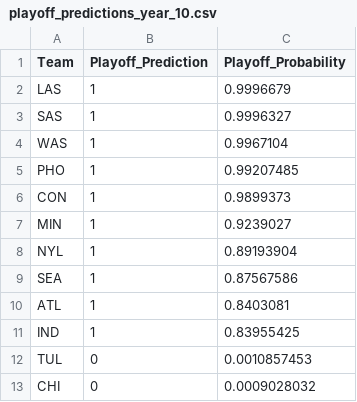
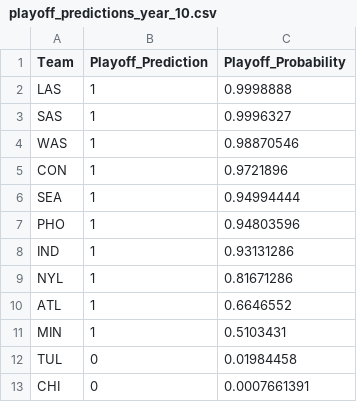
Before and after one commit to gcsam11/MLProject, a CSV file: notebooks/playoff_predictions_year_10.csv, drawn as a sheet.

```diff
--- a/notebooks/playoff_predictions_year_10.csv
+++ b/notebooks/playoff_predictions_year_10.csv
@@ -1,13 +1,13 @@
 Team,Playoff_Prediction,Playoff_Probability
-LAS,1,0.9996679
+LAS,1,0.9998888
 SAS,1,0.9996327
-WAS,1,0.9967104
-PHO,1,0.99207485
-CON,1,0.9899373
-MIN,1,0.9239027
-NYL,1,0.89193904
-SEA,1,0.87567586
-ATL,1,0.8403081
-IND,1,0.83955425
-TUL,0,0.0010857453
-CHI,0,0.0009028032
+WAS,1,0.98870546
+CON,1,0.9721896
+SEA,1,0.94994444
+PHO,1,0.94803596
+IND,1,0.93131286
+NYL,1,0.81671286
+ATL,1,0.6646552
+MIN,1,0.5103431
+TUL,0,0.01984458
+CHI,0,0.0007661391
```
Also changed, not shown: 7 other files.
